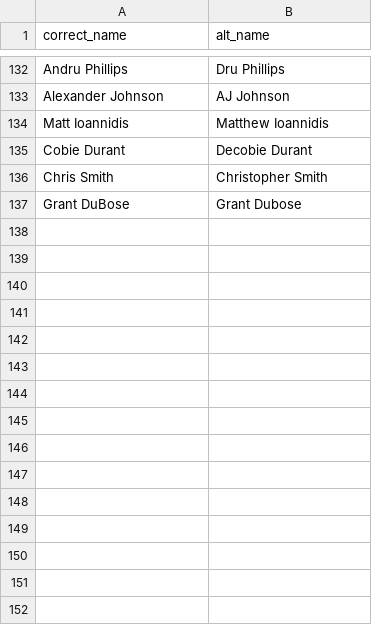
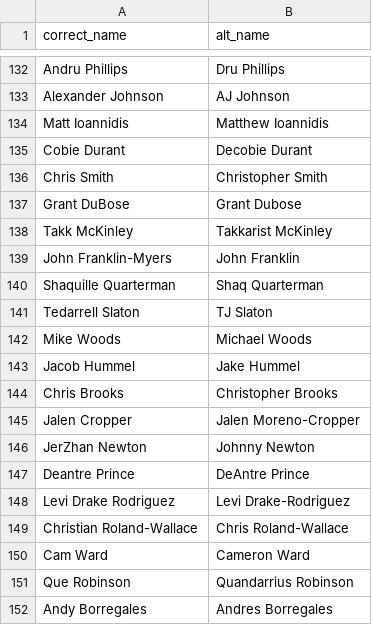
Before and after one commit to nflverse/nflreadr, a CSV file: data-raw/clean_player_names.csv, drawn as a sheet; only a part is shown, gaps mark what is left out; the diff names each change by its address in the sheet, - before the commit and + after, or states it on an @@ line.

Commit message:
Updated w/ common 2025 name discrepancies.

```diff
--- a/data-raw/clean_player_names.csv
+++ b/data-raw/clean_player_names.csv
+row 138: Takk McKinley | Takkarist McKinley
+row 139: John Franklin-Myers | John Franklin
+row 140: Shaquille Quarterman | Shaq Quarterman
+row 141: Tedarrell Slaton | TJ Slaton
+row 142: Mike Woods | Michael Woods
+row 143: Jacob Hummel | Jake Hummel
+row 144: Chris Brooks | Christopher Brooks
+row 145: Jalen Cropper | Jalen Moreno-Cropper
+row 146: JerZhan Newton | Johnny Newton
+row 147: Deantre Prince | DeAntre Prince
+row 148: Levi Drake Rodriguez | Levi Drake-Rodriguez
+row 149: Christian Roland-Wallace | Chris Roland-Wallace
+row 150: Cam Ward | Cameron Ward
+row 151: Que Robinson | Quandarrius Robinson
+row 152: Andy Borregales | Andres Borregales
```
Also changed, not shown: 3 other files.
